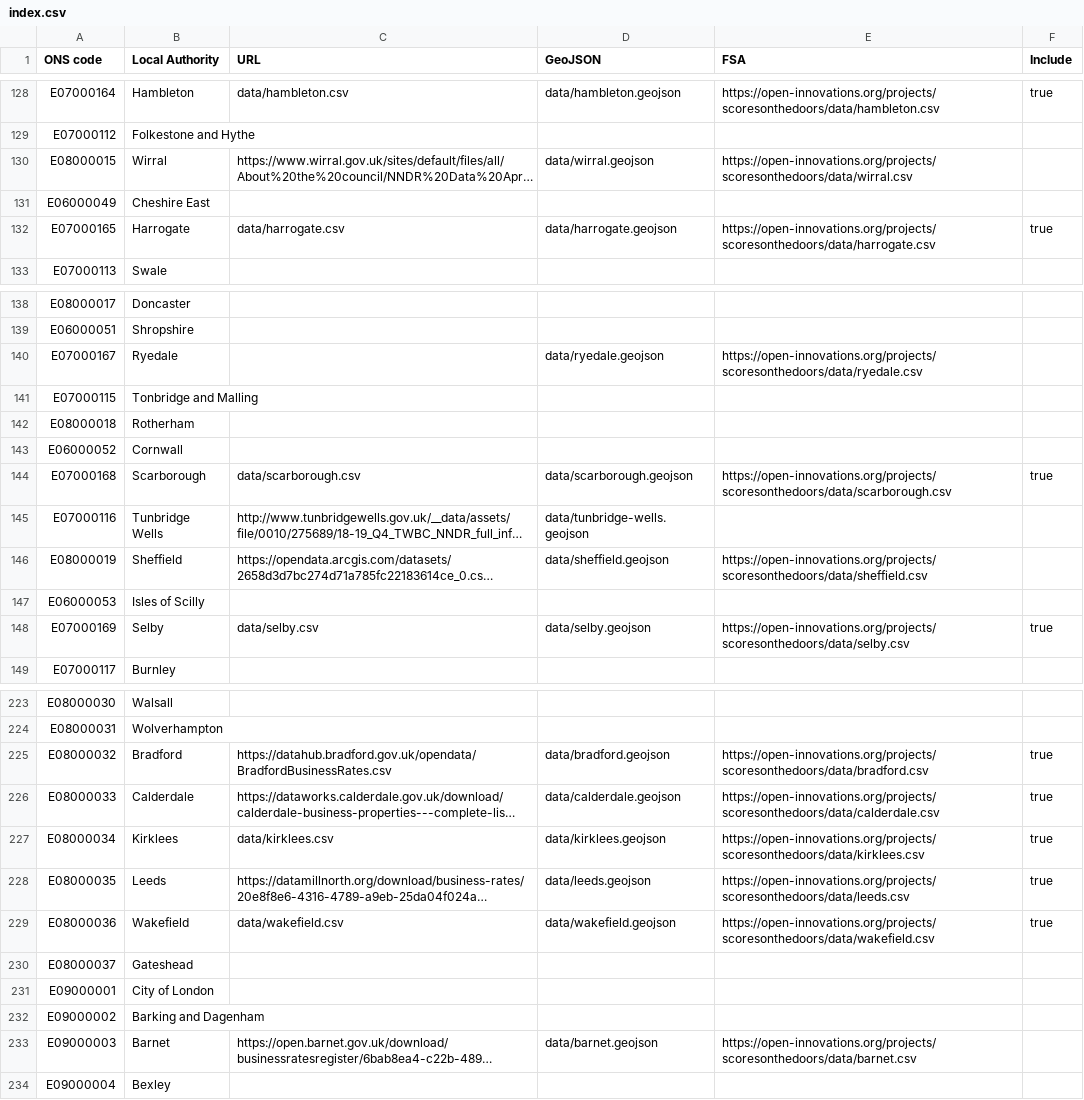
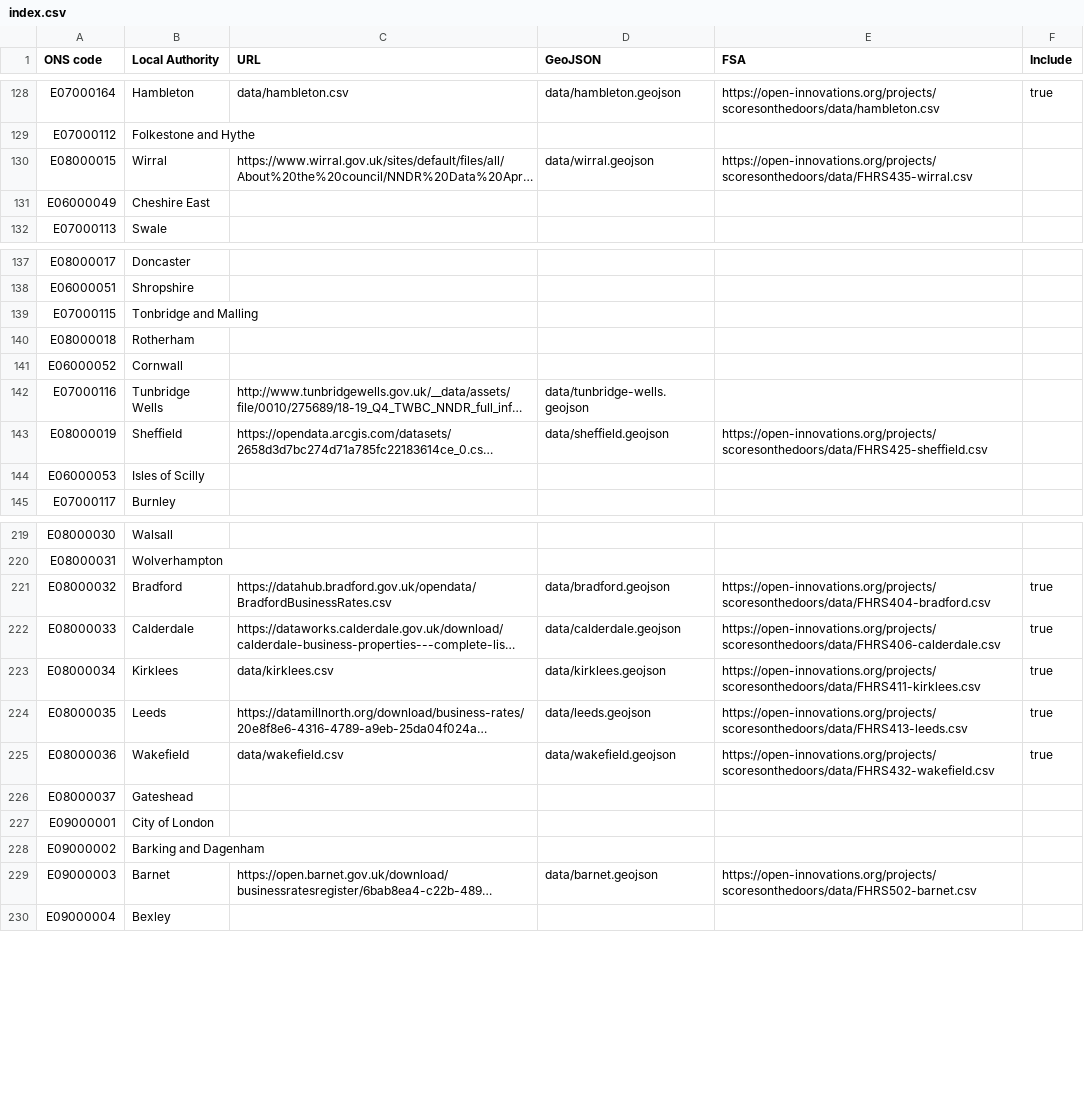
Before and after one commit to odileeds/business-rates, a CSV file: index.csv, drawn as a sheet; only a part is shown, gaps mark what is left out; long unchanged cells end in …; removed rows and columns are numbered as before the commit, all else as after; the diff covers the shown part only; the diff names each change by its address in the sheet, - before the commit and + after, or states it on an @@ line.

Commit message:
Update URLs

```diff
--- a/index.csv
+++ b/index.csv
-E130 (FSA): https://open-innovations.org/projects/scoresonthedoors/data/wirral.csv
+E130 (FSA): https://open-innovations.org/projects/scoresonthedoors/data/FHRS435-wirral.csv
-row 132: E07000165 | Harrogate | data/harrogate.csv | data/harrogate.geojson | https://open-innovations.org/projects/scoresonthedoors/data/harrogate.csv | true
-row 140: E07000167 | Ryedale |  | data/ryedale.geojson | https://open-innovations.org/projects/scoresonthedoors/data/ryedale.csv
-row 144: E07000168 | Scarborough | data/scarborough.csv | data/scarborough.geojson | https://open-innovations.org/projects/scoresonthedoors/data/scarborough.csv | true
-E143 (FSA): https://open-innovations.org/projects/scoresonthedoors/data/sheffield.csv
+E143 (FSA): https://open-innovations.org/projects/scoresonthedoors/data/FHRS425-sheffield.csv
-row 148: E07000169 | Selby | data/selby.csv | data/selby.geojson | https://open-innovations.org/projects/scoresonthedoors/data/selby.csv | true
-E221 (FSA): https://open-innovations.org/projects/scoresonthedoors/data/bradford.csv
+E221 (FSA): https://open-innovations.org/projects/scoresonthedoors/data/FHRS404-bradford.csv
-E222 (FSA): https://open-innovations.org/projects/scoresonthedoors/data/calderdale.csv
+E222 (FSA): https://open-innovations.org/projects/scoresonthedoors/data/FHRS406-calderdale.csv
-E223 (FSA): https://open-innovations.org/projects/scoresonthedoors/data/kirklees.csv
+E223 (FSA): https://open-innovations.org/projects/scoresonthedoors/data/FHRS411-kirklees.csv
-E224 (FSA): https://open-innovations.org/projects/scoresonthedoors/data/leeds.csv
+E224 (FSA): https://open-innovations.org/projects/scoresonthedoors/data/FHRS413-leeds.csv
-E225 (FSA): https://open-innovations.org/projects/scoresonthedoors/data/wakefield.csv
+E225 (FSA): https://open-innovations.org/projects/scoresonthedoors/data/FHRS432-wakefield.csv
-E229 (FSA): https://open-innovations.org/projects/scoresonthedoors/data/barnet.csv
+E229 (FSA): https://open-innovations.org/projects/scoresonthedoors/data/FHRS502-barnet.csv
```
Also changed, not shown: 14 edited cells elsewhere in this file.
